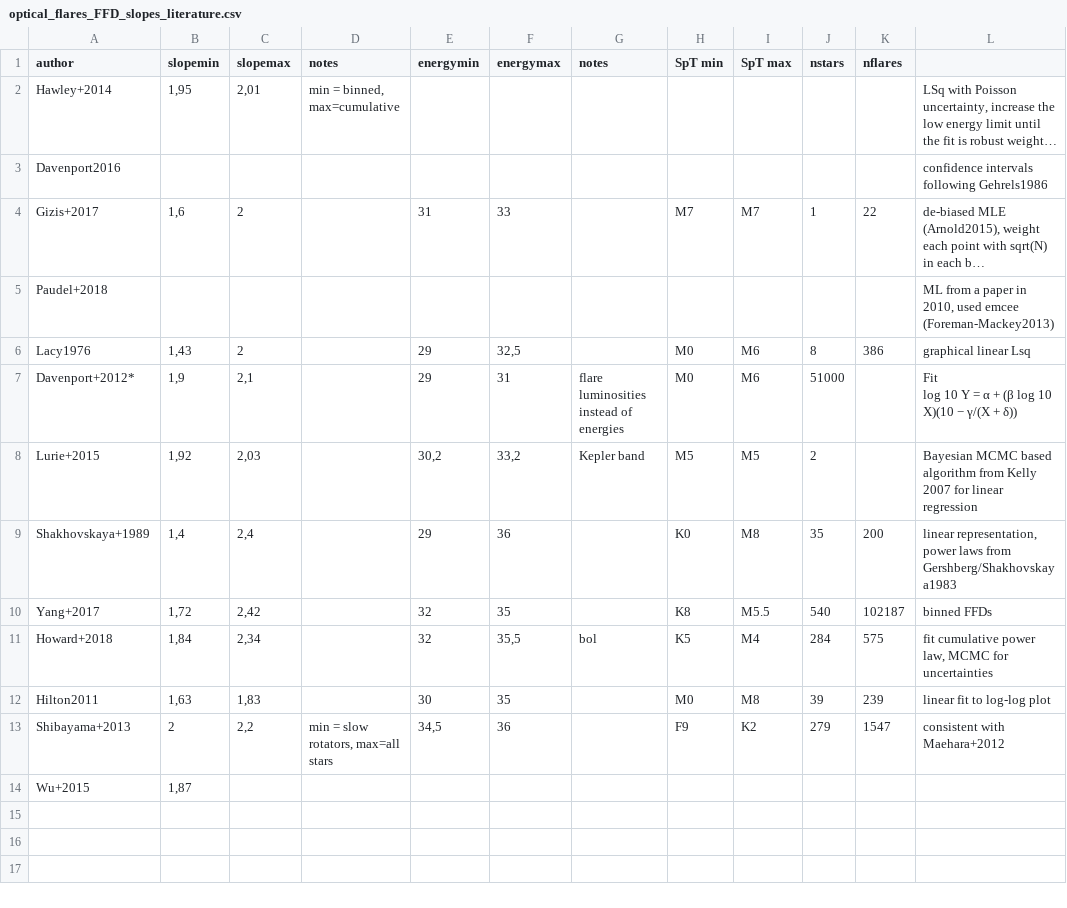
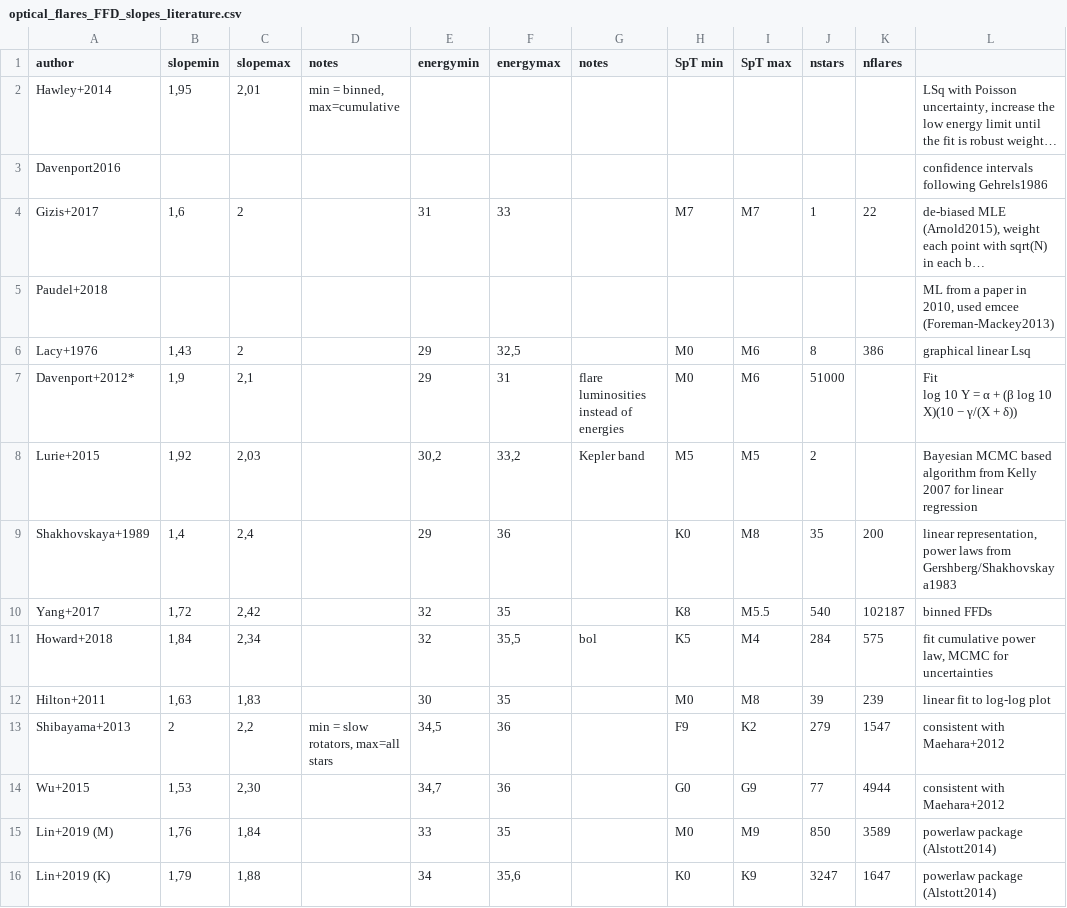
Before and after one commit to ekaterinailin/flares-in-clusters-ii-draft, a CSV file: optical_flares_FFD_slopes_literature.csv, drawn as a sheet; long unchanged cells end in …; the diff names each change by its address in the sheet, - before the commit and + after, or states it on an @@ line.

Commit message:
Literature review of alpha values.

```diff
--- a/optical_flares_FFD_slopes_literature.csv
+++ b/optical_flares_FFD_slopes_literature.csv
-A6 (author): Lacy1976
+A6 (author): Lacy+1976
-A12 (author): Hilton2011
+A12 (author): Hilton+2011
-B14 (slopemin): 1,87
+B14 (slopemin): 1,53
-C14 (slopemax): (empty)
+C14 (slopemax): 2,30
-E14 (energymin): (empty)
+E14 (energymin): 34,7
-F14 (energymax): (empty)
+F14 (energymax): 36
-H14 (SpT min): (empty)
+H14 (SpT min): G0
-I14 (SpT max): (empty)
+I14 (SpT max): G9
-J14 (nstars): (empty)
+J14 (nstars): 77
-K14 (nflares): (empty)
+K14 (nflares): 4944
-L14: (empty)
+L14: consistent with Maehara+2012
+row 15: Lin+2019 (M) | 1,76 | 1,84 |  | 33 | 35 |  | M0 | M9 | 850 | 3589 | powerlaw package (Alstott2014)
+row 16: Lin+2019 (K) | 1,79 | 1,88 |  | 34 | 35,6 |  | K0 | K9 | 3247 | 1647 | powerlaw package (Alstott2014)
```
Also changed, not shown: 13 other files.
